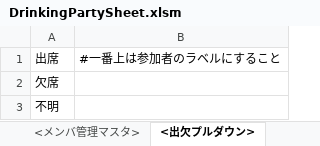
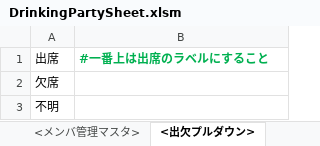
Before and after one commit to sakagami0615/DrinkingPartyAssister, an Excel workbook: DrinkingPartySheet.xlsm, sheet <出欠プルダウン>, drawn as a sheet; values as stored, in another font and other column widths than the file's, no borders; the diff names each change by its address in the sheet, - before the commit and + after, or states it on an @@ line.

```diff
--- a/DrinkingPartySheet.xlsm (sheet <出欠プルダウン>)
+++ b/DrinkingPartySheet.xlsm (sheet <出欠プルダウン>)
-B1: #一番上は参加者のラベルにすること
+B1: #一番上は出席のラベルにすること
@@ B1 bold: off → on, text colour: black → #00B050 @@
```
Also changed, not shown: sheet 自動生成用シート, other sheet tabs.
